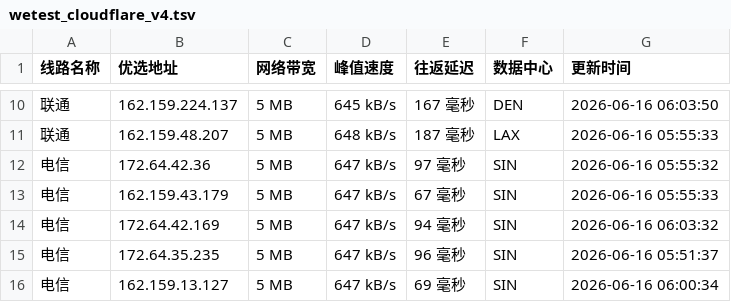
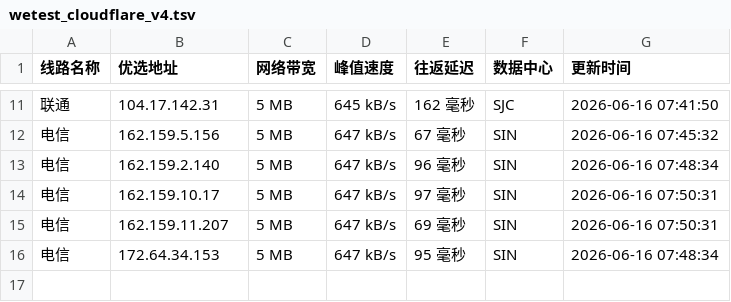
Before and after one commit to CF-IP/cf-ip.github.io, a TSV file: data/wetest_cloudflare_v4.tsv, drawn as a sheet; only a part is shown, gaps mark what is left out; the diff covers the shown part only.

```diff
--- a/data/wetest_cloudflare_v4.tsv
+++ b/data/wetest_cloudflare_v4.tsv
@@ -10,7 +11,6 @@
-联通	162.159.224.137	5 MB	645 kB/s	167 毫秒	DEN	2026-06-16 06:03:50
-联通	162.159.48.207	5 MB	648 kB/s	187 毫秒	LAX	2026-06-16 05:55:33
-电信	172.64.42.36	5 MB	647 kB/s	97 毫秒	SIN	2026-06-16 05:55:32
-电信	162.159.43.179	5 MB	647 kB/s	67 毫秒	SIN	2026-06-16 05:55:33
-电信	172.64.42.169	5 MB	647 kB/s	94 毫秒	SIN	2026-06-16 06:03:32
-电信	172.64.35.235	5 MB	647 kB/s	96 毫秒	SIN	2026-06-16 05:51:37
-电信	162.159.13.127	5 MB	647 kB/s	69 毫秒	SIN	2026-06-16 06:00:34
+联通	104.17.142.31	5 MB	645 kB/s	162 毫秒	SJC	2026-06-16 07:41:50
+电信	162.159.5.156	5 MB	647 kB/s	67 毫秒	SIN	2026-06-16 07:45:32
+电信	162.159.2.140	5 MB	647 kB/s	96 毫秒	SIN	2026-06-16 07:48:34
+电信	162.159.10.17	5 MB	647 kB/s	97 毫秒	SIN	2026-06-16 07:50:31
+电信	162.159.11.207	5 MB	647 kB/s	69 毫秒	SIN	2026-06-16 07:50:31
+电信	172.64.34.153	5 MB	647 kB/s	95 毫秒	SIN	2026-06-16 07:48:34
```
Also changed, not shown: 2 added rows, 1 removed row and 27 edited cells elsewhere in this file, data/api_uouin_com.tsv, data/wetest_cloudflare_v6.tsv, 4 other files.
